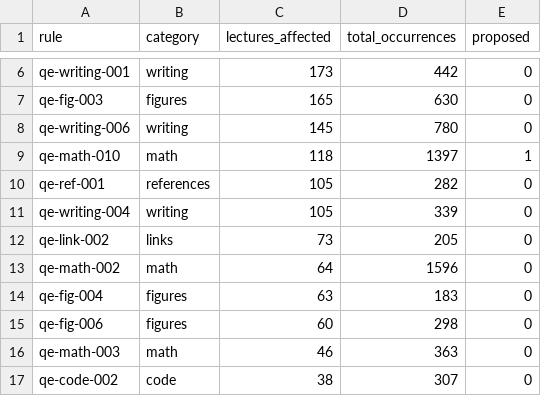
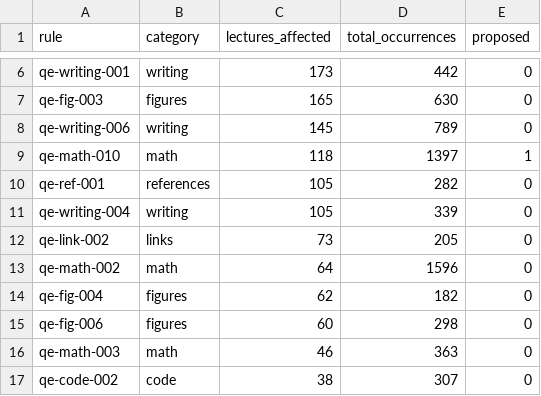
Before and after one commit to QuantEcon/audit.2026-05.style-guide, a CSV file: lectures/data/rule_reach.csv, drawn as a sheet; only a part is shown, gaps mark what is left out.

```diff
--- a/lectures/data/rule_reach.csv
+++ b/lectures/data/rule_reach.csv
@@ -7,3 +7,3 @@ qe-writing-001,writing,173,442,0
 qe-fig-003,figures,165,630,0
-qe-writing-006,writing,145,780,0
+qe-writing-006,writing,145,789,0
 qe-math-010,math,118,1397,1
@@ -13,3 +13,3 @@ qe-link-002,links,73,205,0
 qe-math-002,math,64,1596,0
-qe-fig-004,figures,63,183,0
+qe-fig-004,figures,62,182,0
 qe-fig-006,figures,60,298,0
```
Also changed, not shown: lectures/data/history.csv, lectures/data/judgment.csv, 40 other files.
